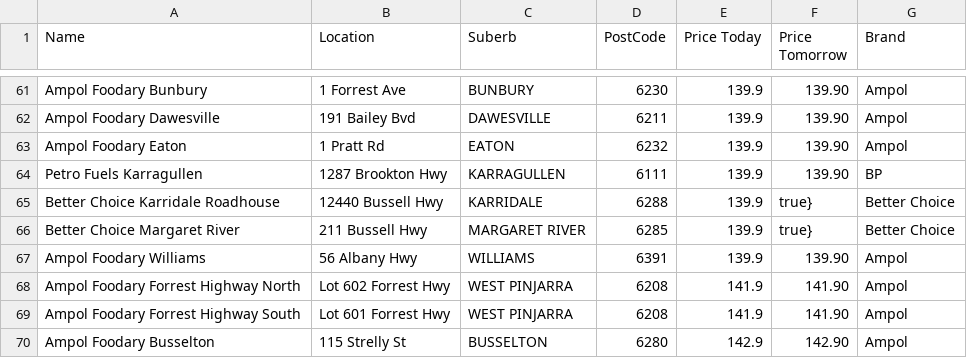
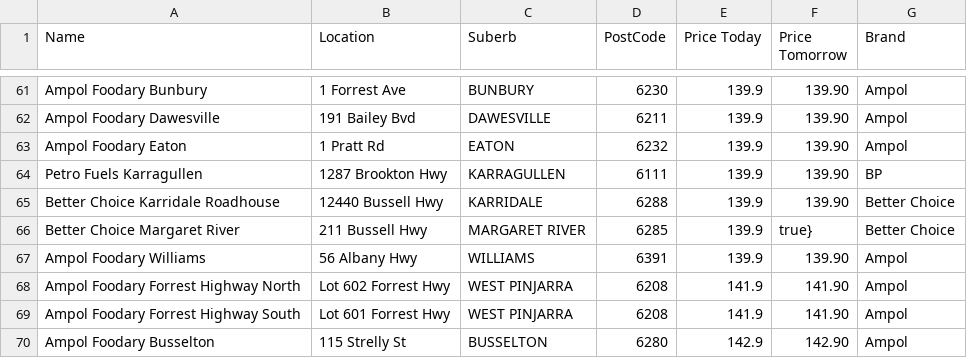
Before and after one commit to Luke3573/WaFuel, a CSV file: WaFuelLPG.csv, drawn as a sheet; only a part is shown, gaps mark what is left out.

```diff
--- a/WaFuelLPG.csv
+++ b/WaFuelLPG.csv
@@ -64,3 +64,3 @@ Ampol Foodary Eaton,1 Pratt Rd,EATON,6232,139.9,139.90,Ampol
 Petro Fuels Karragullen,1287 Brookton Hwy,KARRAGULLEN,6111,139.9,139.90,BP
-Better Choice Karridale Roadhouse,12440 Bussell Hwy,KARRIDALE,6288,139.9,true},Better Choice
+Better Choice Karridale Roadhouse,12440 Bussell Hwy,KARRIDALE,6288,139.9,139.90,Better Choice
 Better Choice Margaret River,211 Bussell Hwy,MARGARET RIVER,6285,139.9,true},Better Choice
```
Also changed, not shown: WaFuel95.csv, WaFuel98.csv, 2 other files.
